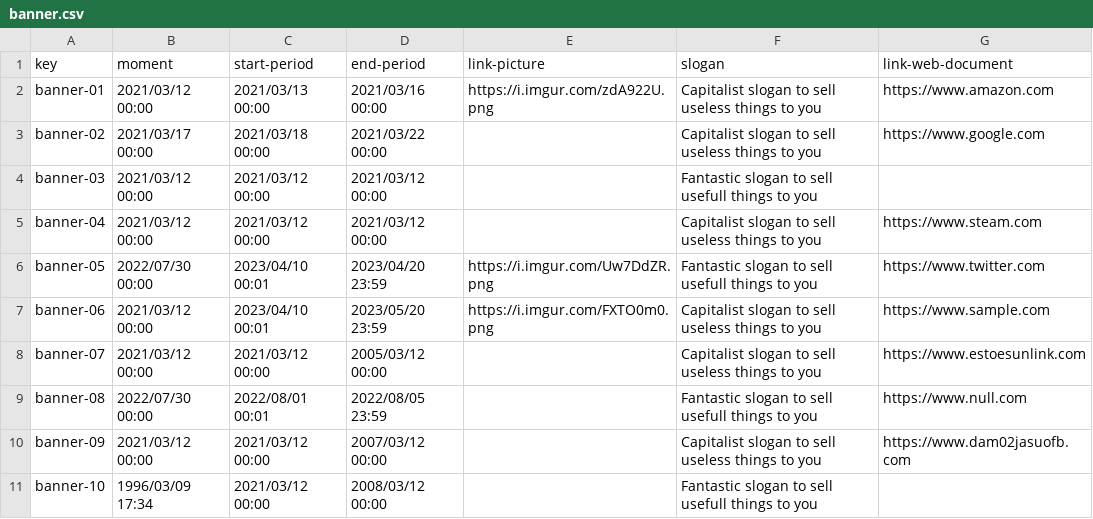
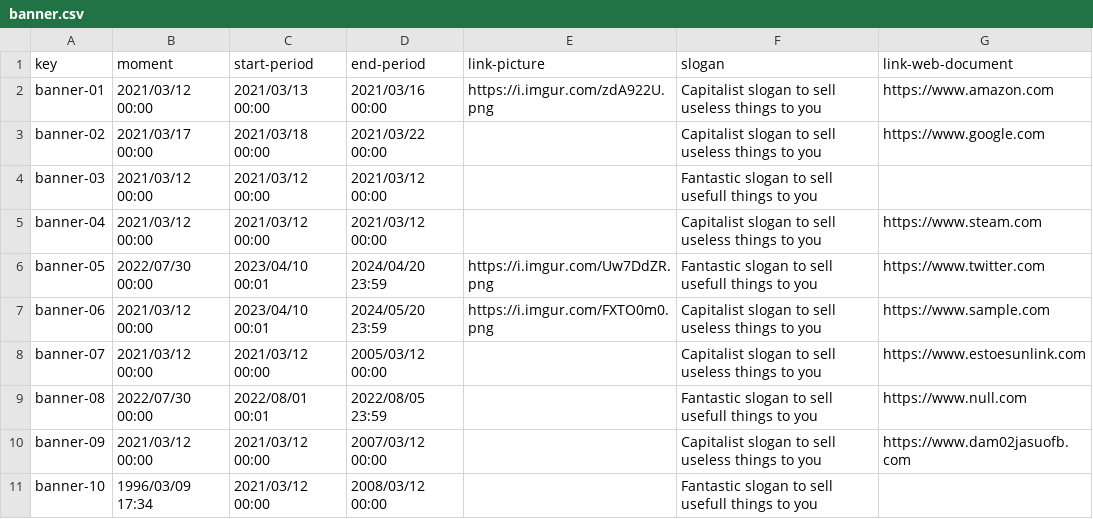
Before and after one commit to antcardia/Acme-L3-D04, a CSV file: src/main/webapp/WEB-INF/resources/sample-data/banner.csv, drawn as a sheet.

```diff
--- a/src/main/webapp/WEB-INF/resources/sample-data/banner.csv
+++ b/src/main/webapp/WEB-INF/resources/sample-data/banner.csv
@@ -5,4 +5,4 @@ banner-03,2021/03/12 00:00,2021/03/12 00:00,2021/03/12 00:00,,Fantastic slogan t
 banner-04,2021/03/12 00:00,2021/03/12 00:00,2021/03/12 00:00,,Capitalist slogan to sell useless things to you,https://www.steam.com
-banner-05,2022/07/30 00:00,2023/04/10 00:01,2023/04/20 23:59,https://i.imgur.com/Uw7DdZR.png,Fantastic slogan to sell usefull things to you,https://www.twitter.com
-banner-06,2021/03/12 00:00,2023/04/10 00:01,2023/05/20 23:59,https://i.imgur.com/FXTO0m0.png,Capitalist slogan to sell useless things to you,https://www.sample.com
+banner-05,2022/07/30 00:00,2023/04/10 00:01,2024/04/20 23:59,https://i.imgur.com/Uw7DdZR.png,Fantastic slogan to sell usefull things to you,https://www.twitter.com
+banner-06,2021/03/12 00:00,2023/04/10 00:01,2024/05/20 23:59,https://i.imgur.com/FXTO0m0.png,Capitalist slogan to sell useless things to you,https://www.sample.com
 banner-07,2021/03/12 00:00,2021/03/12 00:00,2005/03/12 00:00,,Capitalist slogan to sell useless things to you,https://www.estoesunlink.com
```
Also changed, not shown: 1 other file.
